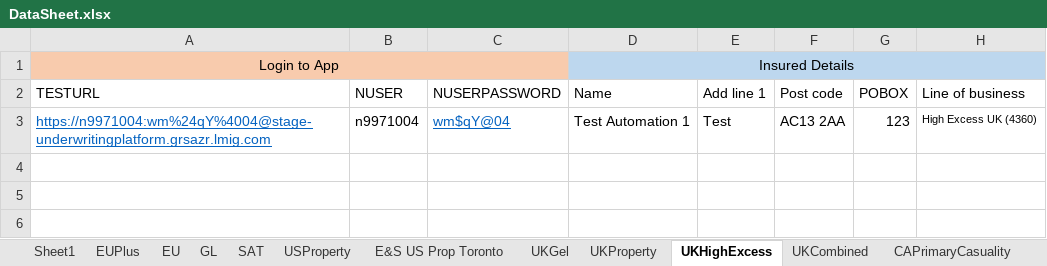
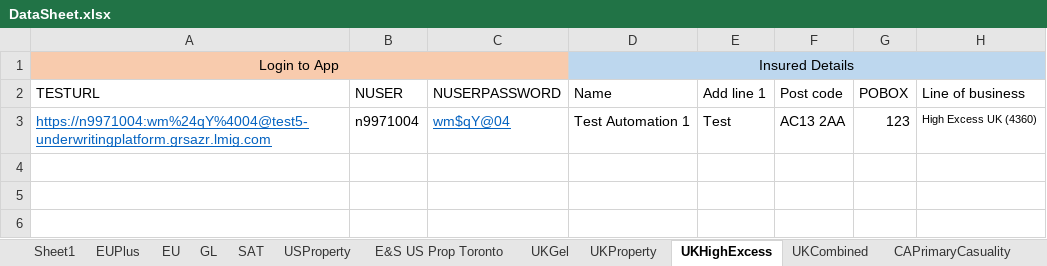
Before and after one commit to talib-solventek/stage-regression-scripts, an Excel workbook: ukhighexcess/DataSheet.xlsx, sheet UKHighExcess, drawn as a sheet; only a part is shown; values as stored, in another font and other column widths than the file's, no borders; the diff names each change by its address in the sheet, - before the commit and + after, or states it on an @@ line.

```diff
--- a/ukhighexcess/DataSheet.xlsx (sheet UKHighExcess)
+++ b/ukhighexcess/DataSheet.xlsx (sheet UKHighExcess)
-A3: https://n9971004:wm%24qY%4004@stage-underwritingplatform.grsazr.lmig.com
+A3: https://n9971004:wm%24qY%4004@test5-underwritingplatform.grsazr.lmig.com
```
Also changed, not shown: EUPlus/DataSheet.xlsx, heavyindustry/DataSheet.xlsx, 19 other files.
